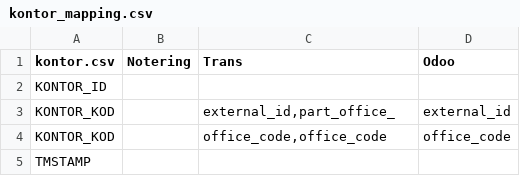
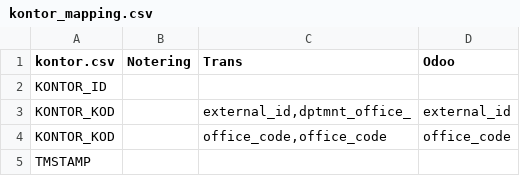
Before and after one commit to vertelab/odoo-af, a CSV file: af_data_ais-f_loader/data/kontor_mapping.csv, drawn as a sheet; only a part is shown.

Commit message:
hr_360, hr_office AFC-655: moved office to separate module

```diff
--- a/af_data_ais-f_loader/data/kontor_mapping.csv
+++ b/af_data_ais-f_loader/data/kontor_mapping.csv
@@ -2,3 +2,3 @@
 "KONTOR_ID",,,
-"KONTOR_KOD",,"external_id,part_office_","external_id"
+"KONTOR_KOD",,"external_id,dptmnt_office_","external_id"
 "KONTOR_KOD",,"office_code,office_code","office_code"
```
Also changed, not shown: 6 other files.
